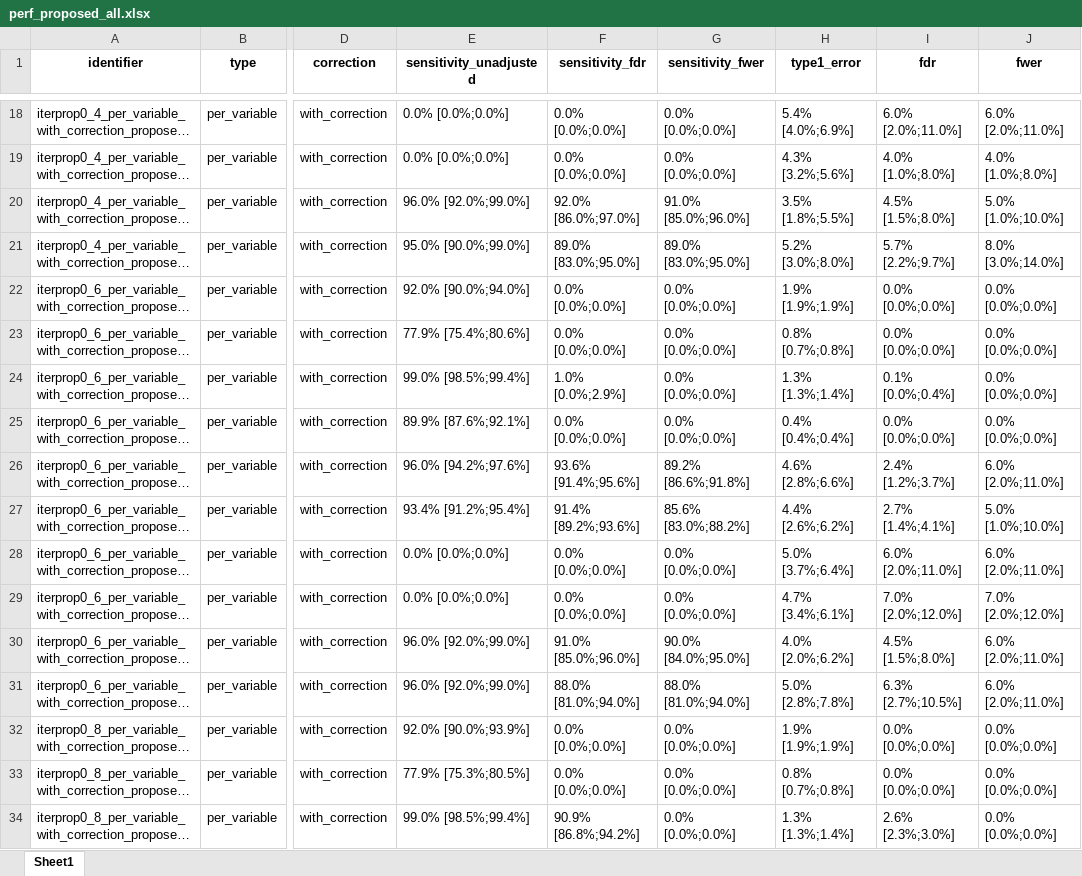
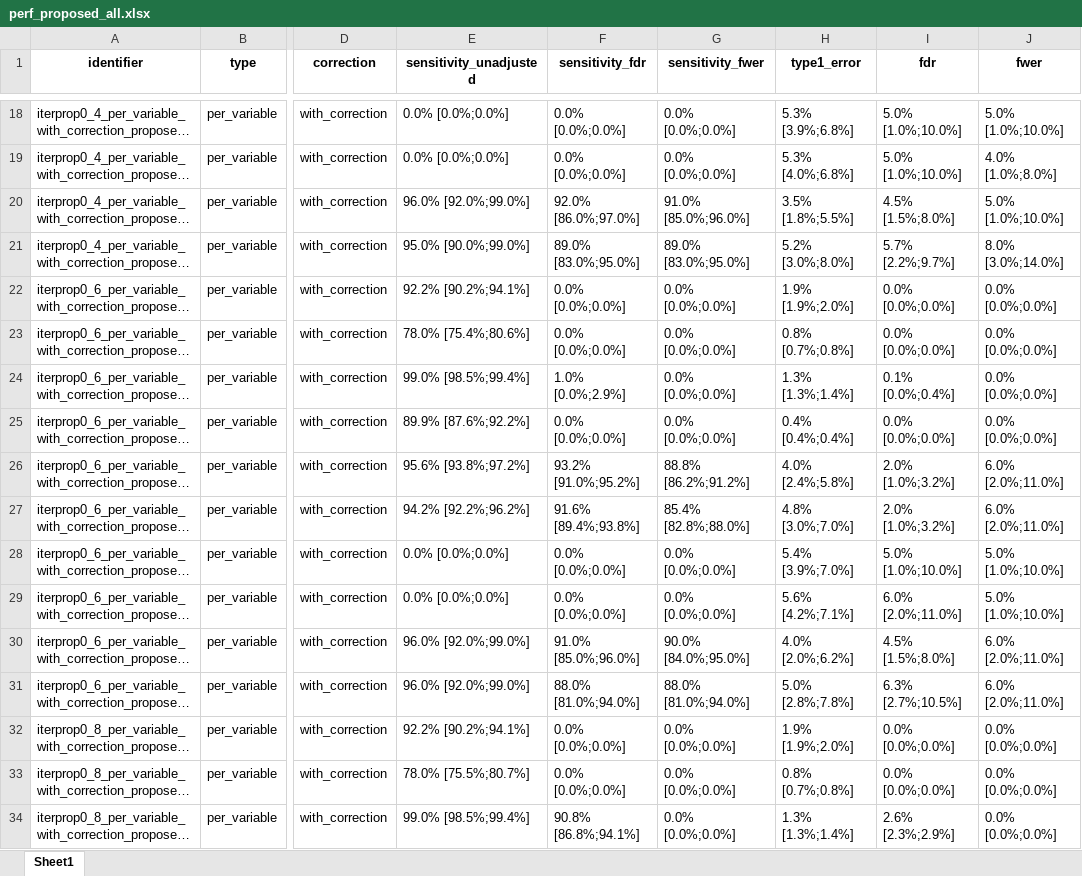
Before and after one commit to mueller-staburo/shadowVIMP-Publication, an Excel workbook: perf_proposed_all.xlsx, sheet Sheet1, drawn as a sheet; only a part is shown, gaps mark what is left out; long unchanged cells end in …; values as stored, in another font and other column widths than the file's, no borders; the diff covers the shown part only; the diff names each change by its address in the sheet, - before the commit and + after, or states it on an @@ line.

```diff
--- a/perf_proposed_all.xlsx (sheet Sheet1)
+++ b/perf_proposed_all.xlsx (sheet Sheet1)
-H18 (type1_error): 5.4% [4.0%;6.9%]
+H18 (type1_error): 5.3% [3.9%;6.8%]
-I18 (fdr): 6.0% [2.0%;11.0%]
+I18 (fdr): 5.0% [1.0%;10.0%]
-J18 (fwer): 6.0% [2.0%;11.0%]
+J18 (fwer): 5.0% [1.0%;10.0%]
-H19 (type1_error): 4.3% [3.2%;5.6%]
+H19 (type1_error): 5.3% [4.0%;6.8%]
-I19 (fdr): 4.0% [1.0%;8.0%]
+I19 (fdr): 5.0% [1.0%;10.0%]
-E22 (sensitivity_unadjusted): 92.0% [90.0%;94.0%]
+E22 (sensitivity_unadjusted): 92.2% [90.2%;94.1%]
-H22 (type1_error): 1.9% [1.9%;1.9%]
+H22 (type1_error): 1.9% [1.9%;2.0%]
-E23 (sensitivity_unadjusted): 77.9% [75.4%;80.6%]
+E23 (sensitivity_unadjusted): 78.0% [75.4%;80.6%]
-E25 (sensitivity_unadjusted): 89.9% [87.6%;92.1%]
+E25 (sensitivity_unadjusted): 89.9% [87.6%;92.2%]
-E26 (sensitivity_unadjusted): 96.0% [94.2%;97.6%]
+E26 (sensitivity_unadjusted): 95.6% [93.8%;97.2%]
-F26 (sensitivity_fdr): 93.6% [91.4%;95.6%]
+F26 (sensitivity_fdr): 93.2% [91.0%;95.2%]
-G26 (sensitivity_fwer): 89.2% [86.6%;91.8%]
+G26 (sensitivity_fwer): 88.8% [86.2%;91.2%]
-H26 (type1_error): 4.6% [2.8%;6.6%]
+H26 (type1_error): 4.0% [2.4%;5.8%]
-I26 (fdr): 2.4% [1.2%;3.7%]
+I26 (fdr): 2.0% [1.0%;3.2%]
-E27 (sensitivity_unadjusted): 93.4% [91.2%;95.4%]
+E27 (sensitivity_unadjusted): 94.2% [92.2%;96.2%]
-F27 (sensitivity_fdr): 91.4% [89.2%;93.6%]
+F27 (sensitivity_fdr): 91.6% [89.4%;93.8%]
-G27 (sensitivity_fwer): 85.6% [83.0%;88.2%]
+G27 (sensitivity_fwer): 85.4% [82.8%;88.0%]
-H27 (type1_error): 4.4% [2.6%;6.2%]
+H27 (type1_error): 4.8% [3.0%;7.0%]
-I27 (fdr): 2.7% [1.4%;4.1%]
+I27 (fdr): 2.0% [1.0%;3.2%]
-J27 (fwer): 5.0% [1.0%;10.0%]
+J27 (fwer): 6.0% [2.0%;11.0%]
-H28 (type1_error): 5.0% [3.7%;6.4%]
+H28 (type1_error): 5.4% [3.9%;7.0%]
-I28 (fdr): 6.0% [2.0%;11.0%]
+I28 (fdr): 5.0% [1.0%;10.0%]
-J28 (fwer): 6.0% [2.0%;11.0%]
+J28 (fwer): 5.0% [1.0%;10.0%]
-H29 (type1_error): 4.7% [3.4%;6.1%]
+H29 (type1_error): 5.6% [4.2%;7.1%]
-I29 (fdr): 7.0% [2.0%;12.0%]
+I29 (fdr): 6.0% [2.0%;11.0%]
-J29 (fwer): 7.0% [2.0%;12.0%]
+J29 (fwer): 5.0% [1.0%;10.0%]
-E32 (sensitivity_unadjusted): 92.0% [90.0%;93.9%]
+E32 (sensitivity_unadjusted): 92.2% [90.2%;94.1%]
-H32 (type1_error): 1.9% [1.9%;1.9%]
+H32 (type1_error): 1.9% [1.9%;2.0%]
-E33 (sensitivity_unadjusted): 77.9% [75.3%;80.5%]
+E33 (sensitivity_unadjusted): 78.0% [75.5%;80.7%]
-F34 (sensitivity_fdr): 90.9% [86.8%;94.2%]
+F34 (sensitivity_fdr): 90.8% [86.8%;94.1%]
-I34 (fdr): 2.6% [2.3%;3.0%]
+I34 (fdr): 2.6% [2.3%;2.9%]
```
Also changed, not shown: 551 edited cells elsewhere in this sheet, nico_type1_error.xlsx, perf_others.xlsx, 30 other files.
